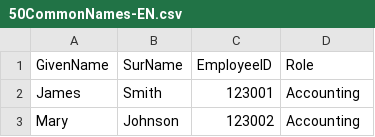
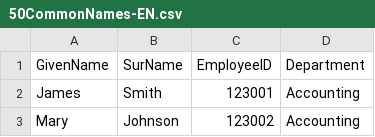
Before and after one commit to carlhillit/Lab, a CSV file: ActiveDirectory/50CommonNames-EN.csv, drawn as a sheet; only a part is shown.

Commit message:
Update 50CommonNames-EN.csv

```diff
--- a/ActiveDirectory/50CommonNames-EN.csv
+++ b/ActiveDirectory/50CommonNames-EN.csv
@@ -1,2 +1,2 @@
-GivenName,SurName,EmployeeID,Role
+GivenName,SurName,EmployeeID,Department
 James,Smith,123001,Accounting
```
